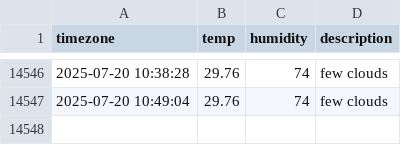
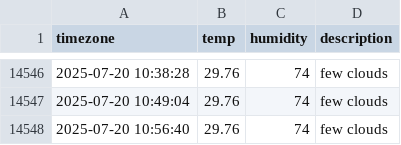
Before and after one commit to ILLQUADZ/seoul_weather, a CSV file: seoul_weather.csv, drawn as a sheet; only a part is shown, gaps mark what is left out.

```diff
--- a/seoul_weather.csv
+++ b/seoul_weather.csv
@@ -14547 +14547,2 @@ timezone,temp,humidity,description
 2025-07-20 10:49:04,29.76,74,few clouds
+2025-07-20 10:56:40,29.76,74,few clouds
```
